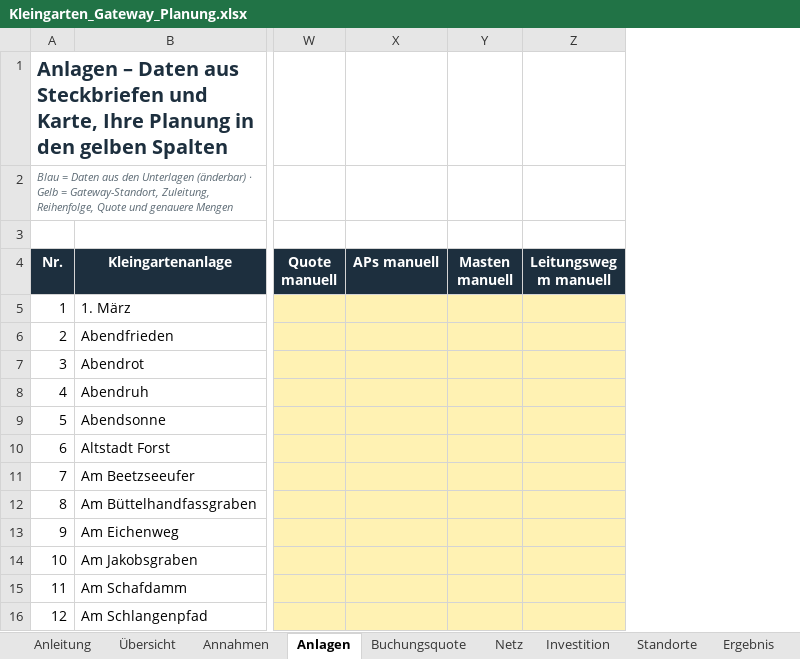
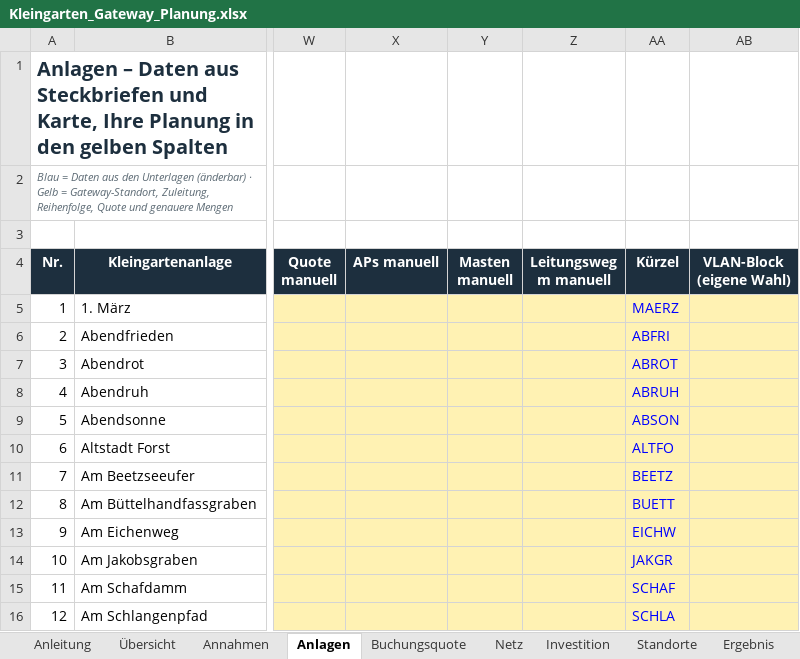
Before and after one commit to GunFood/spartenet_manager, an Excel workbook: SparteNet_Manager/Kleingarten_Gateway_Planung.xlsx, sheet Anlagen, drawn as a sheet; only a part is shown, gaps mark what is left out; values as stored, in another font and other column widths than the file's, no borders; charts and pictures not drawn; the diff names each change by its address in the sheet, - before the commit and + after, or states it on an @@ line.

```diff
--- a/SparteNet_Manager/Kleingarten_Gateway_Planung.xlsx (sheet Anlagen)
+++ b/SparteNet_Manager/Kleingarten_Gateway_Planung.xlsx (sheet Anlagen)
+column AA (Kürzel), rows 5-16: MAERZ | ABFRI | ABROT | ABRUH | ABSON | ALTFO | BEETZ | BUETT | EICHW | JAKGR | SCHAF | SCHLA
+column AB (VLAN-Block (eigene Wahl)), empty
```
Also changed, not shown: sheet Netz, sheet Anleitung, formulas that keep their value, 10 other files.
